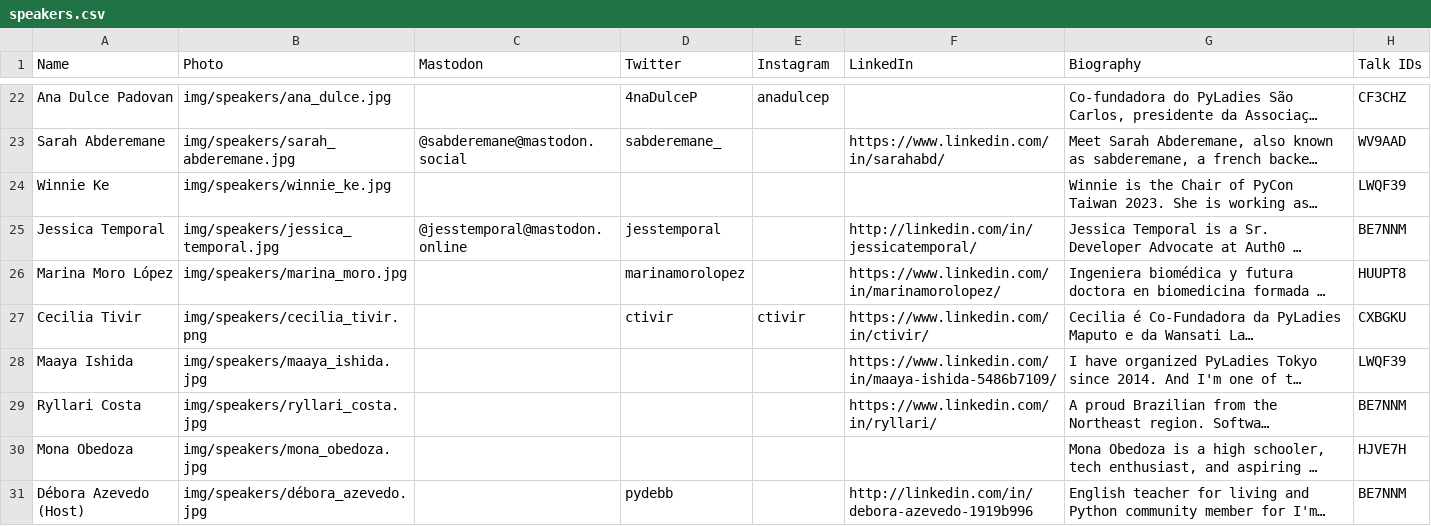
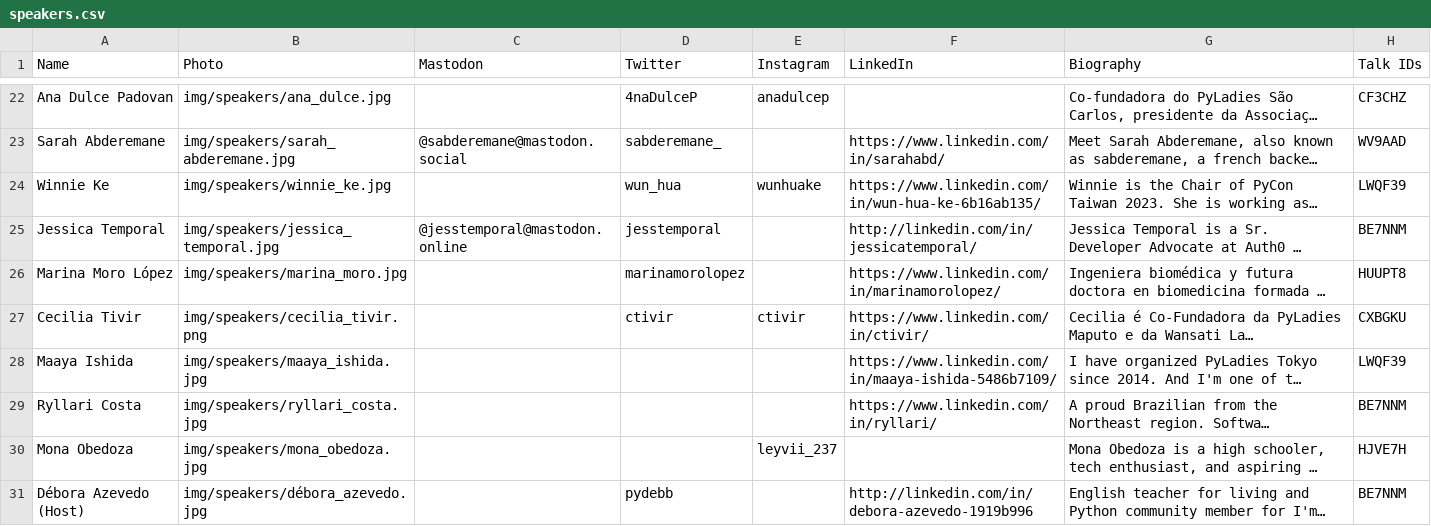
Before and after one commit to pyladies/global-conference, a CSV file: generate_site/speakers.csv, drawn as a sheet; only a part is shown, gaps mark what is left out; long unchanged cells end in …; the diff names each change by its address in the sheet, - before the commit and + after, or states it on an @@ line.

Commit message:
updated socmed for winnie and mona

```diff
--- a/generate_site/speakers.csv
+++ b/generate_site/speakers.csv
-D24 (Twitter): (empty)
+D24 (Twitter): wun_hua
-E24 (Instagram): (empty)
+E24 (Instagram): wunhuake
-F24 (LinkedIn): (empty)
+F24 (LinkedIn): https://www.linkedin.com/in/wun-hua-ke-6b16ab135/
-E30 (Instagram): (empty)
+E30 (Instagram): leyvii_237
```
